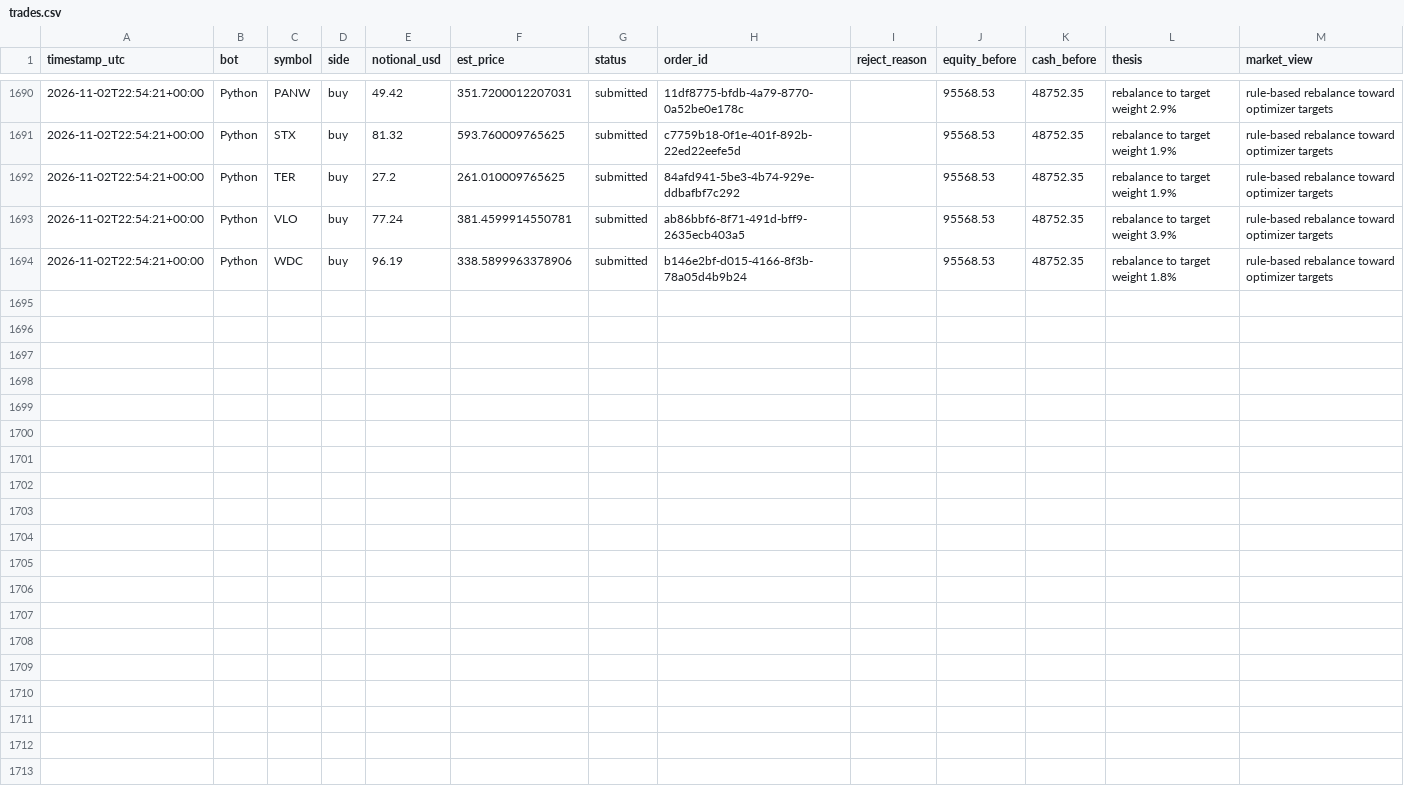
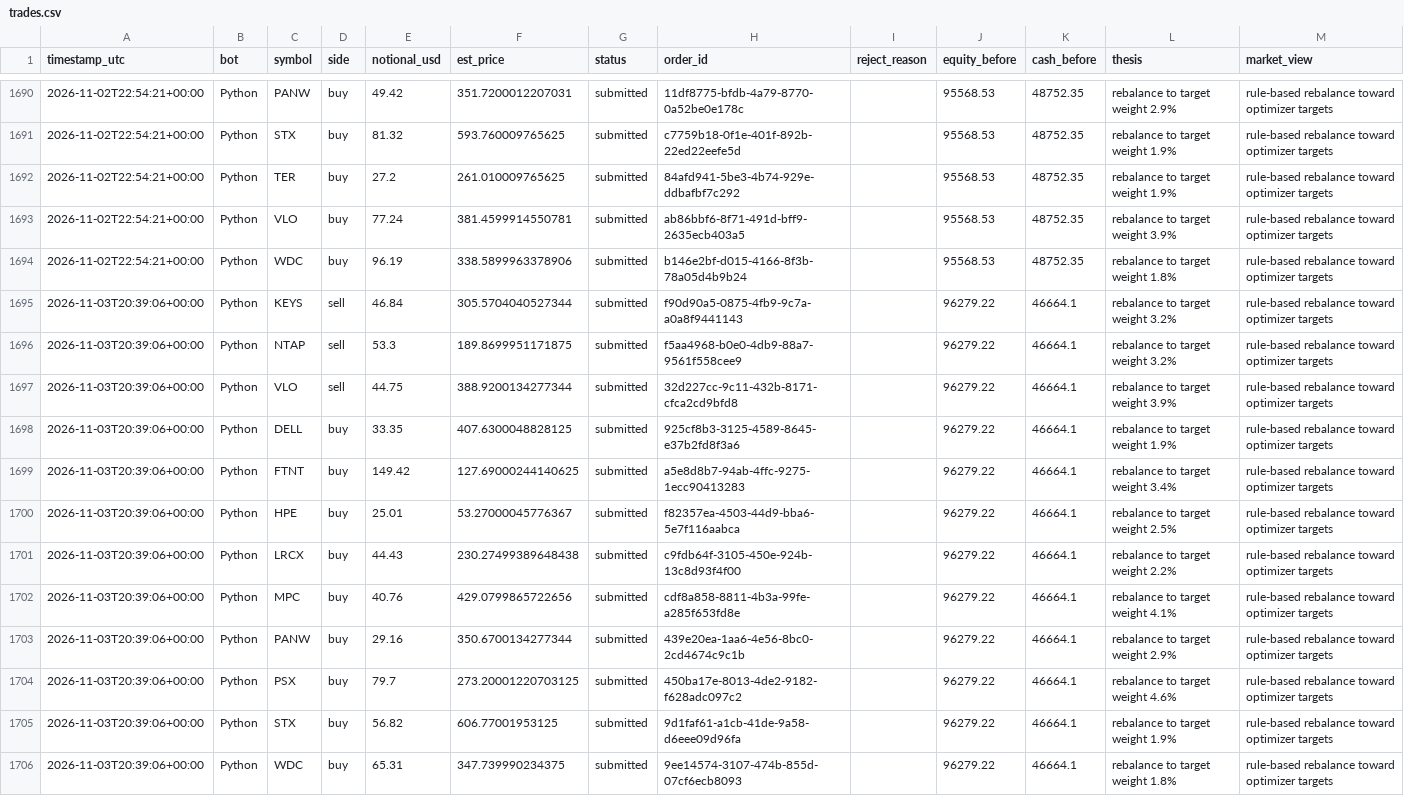
Before and after one commit to HunterGilroy/quant-research-platform, a CSV file: quant-platform/output/trades.csv, drawn as a sheet; only a part is shown, gaps mark what is left out.

```diff
--- a/quant-platform/output/trades.csv
+++ b/quant-platform/output/trades.csv
@@ -1694 +1694,13 @@ timestamp_utc,bot,symbol,side,notional_usd,est_price,status,order_id,reject_reas
 2026-11-02T22:54:21+00:00,Python,WDC,buy,96.19,338.5899963378906,submitted,b146e2bf-d015-4166-8f3b-78a05d4b9b24,,95568.53,48752.35,rebalance to target weight 1.8%,rule-based rebalance toward optimizer targets
+2026-11-03T20:39:06+00:00,Python,KEYS,sell,46.84,305.5704040527344,submitted,f90d90a5-0875-4fb9-9c7a-a0a8f9441143,,96279.22,46664.1,rebalance to target weight 3.2%,rule-based rebalance toward optimizer targets
+2026-11-03T20:39:06+00:00,Python,NTAP,sell,53.3,189.8699951171875,submitted,f5aa4968-b0e0-4db9-88a7-9561f558cee9,,96279.22,46664.1,rebalance to target weight 3.2%,rule-based rebalance toward optimizer targets
+2026-11-03T20:39:06+00:00,Python,VLO,sell,44.75,388.9200134277344,submitted,32d227cc-9c11-432b-8171-cfca2cd9bfd8,,96279.22,46664.1,rebalance to target weight 3.9%,rule-based rebalance toward optimizer targets
+2026-11-03T20:39:06+00:00,Python,DELL,buy,33.35,407.6300048828125,submitted,925cf8b3-3125-4589-8645-e37b2fd8f3a6,,96279.22,46664.1,rebalance to target weight 1.9%,rule-based rebalance toward optimizer targets
+2026-11-03T20:39:06+00:00,Python,FTNT,buy,149.42,127.69000244140625,submitted,a5e8d8b7-94ab-4ffc-9275-1ecc90413283,,96279.22,46664.1,rebalance to target weight 3.4%,rule-based rebalance toward optimizer targets
+2026-11-03T20:39:06+00:00,Python,HPE,buy,25.01,53.27000045776367,submitted,f82357ea-4503-44d9-bba6-5e7f116aabca,,96279.22,46664.1,rebalance to target weight 2.5%,rule-based rebalance toward optimizer targets
+2026-11-03T20:39:06+00:00,Python,LRCX,buy,44.43,230.27499389648438,submitted,c9fdb64f-3105-450e-924b-13c8d93f4f00,,96279.22,46664.1,rebalance to target weight 2.2%,rule-based rebalance toward optimizer targets
+2026-11-03T20:39:06+00:00,Python,MPC,buy,40.76,429.0799865722656,submitted,cdf8a858-8811-4b3a-99fe-a285f653fd8e,,96279.22,46664.1,rebalance to target weight 4.1%,rule-based rebalance toward optimizer targets
+2026-11-03T20:39:06+00:00,Python,PANW,buy,29.16,350.6700134277344,submitted,439e20ea-1aa6-4e56-8bc0-2cd4674c9c1b,,96279.22,46664.1,rebalance to target weight 2.9%,rule-based rebalance toward optimizer targets
+2026-11-03T20:39:06+00:00,Python,PSX,buy,79.7,273.20001220703125,submitted,450ba17e-8013-4de2-9182-f628adc097c2,,96279.22,46664.1,rebalance to target weight 4.6%,rule-based rebalance toward optimizer targets
+2026-11-03T20:39:06+00:00,Python,STX,buy,56.82,606.77001953125,submitted,9d1faf61-a1cb-41de-9a58-d6eee09d96fa,,96279.22,46664.1,rebalance to target weight 1.9%,rule-based rebalance toward optimizer targets
+2026-11-03T20:39:06+00:00,Python,WDC,buy,65.31,347.739990234375,submitted,9ee14574-3107-474b-855d-07cf6ecb8093,,96279.22,46664.1,rebalance to target weight 1.8%,rule-based rebalance toward optimizer targets
```
Also changed, not shown: quant-platform/output/decisions.csv, quant-platform/output/prices_latest.csv, 2 other files.
